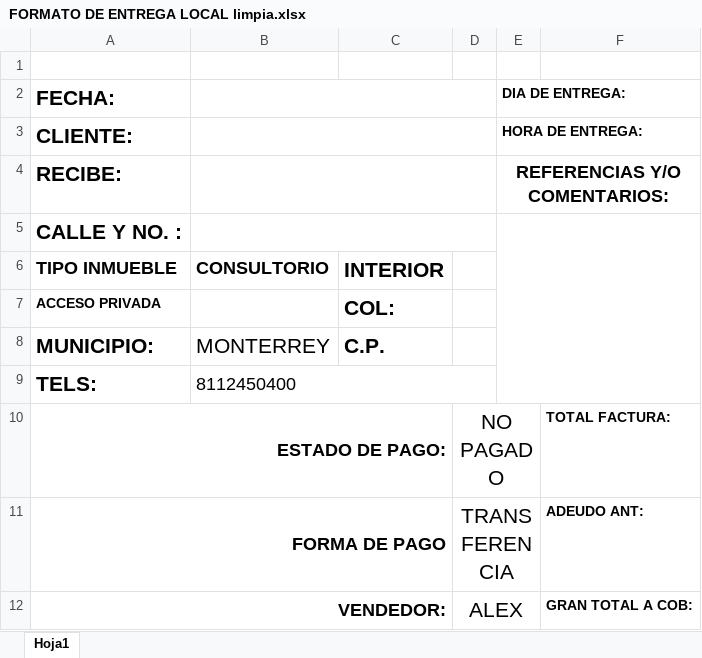
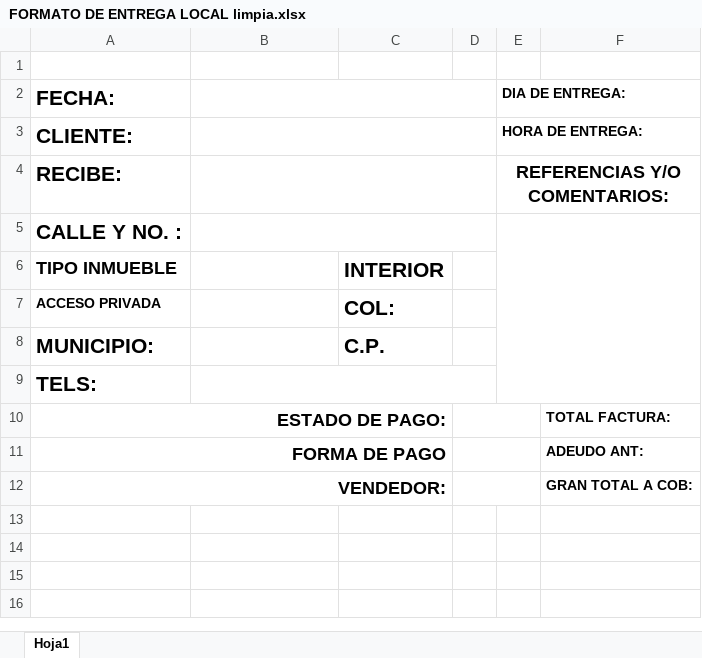
Before and after one commit to SChavavt/app-ventas-td, an Excel workbook: plantillas/FORMATO DE ENTREGA LOCAL limpia.xlsx, sheet Hoja1, drawn as a sheet; values as stored, in another font and other column widths than the file's, no borders; the diff names each change by its address in the sheet, - before the commit and + after, or states it on an @@ line.

Commit message:
Add files via upload

```diff
--- a/plantillas/FORMATO DE ENTREGA LOCAL limpia.xlsx (sheet Hoja1)
+++ b/plantillas/FORMATO DE ENTREGA LOCAL limpia.xlsx (sheet Hoja1)
-B6: CONSULTORIO
+B6: (empty)
-B8: MONTERREY
+B8: (empty)
-B9: 8112450400
+B9: (empty)
-D10: NO PAGADO
+D10: (empty)
-D11: TRANSFERENCIA
+D11: (empty)
-D12: ALEX
+D12: (empty)
```
